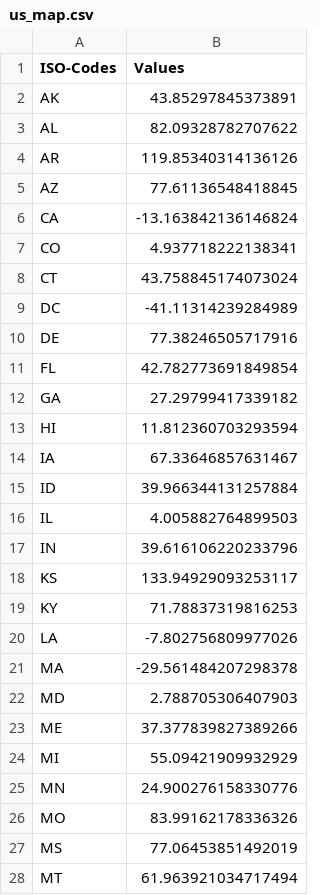
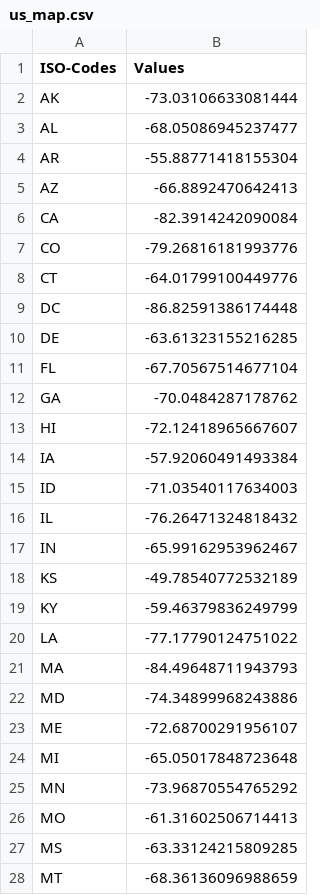
Before and after one commit to yasmine1995/marketing_tracker, a CSV file: us_map.csv, drawn as a sheet; only a part is shown; the diff covers the shown part only.

```diff
--- a/us_map.csv
+++ b/us_map.csv
@@ -1,28 +1,28 @@
 ISO-Codes,Values
-AK,43.85297845373891
-AL,82.09328782707622
-AR,119.85340314136126
-AZ,77.61136548418845
-CA,-13.163842136146824
-CO,4.937718222138341
-CT,43.758845174073024
-DC,-41.11314239284989
-DE,77.38246505717916
-FL,42.782773691849854
-GA,27.29799417339182
-HI,11.812360703293594
-IA,67.33646857631467
-ID,39.966344131257884
-IL,4.005882764899503
-IN,39.616106220233796
-KS,133.94929093253117
-KY,71.78837319816253
-LA,-7.802756809977026
-MA,-29.561484207298378
-MD,2.788705306407903
-ME,37.377839827389266
-MI,55.09421909932929
-MN,24.900276158330776
-MO,83.99162178336326
-MS,77.06453851492019
-MT,61.963921034717494
+AK,-73.03106633081444
+AL,-68.05086945237477
+AR,-55.88771418155304
+AZ,-66.8892470642413
+CA,-82.3914242090084
+CO,-79.26816181993776
+CT,-64.01799100449776
+DC,-86.82591386174448
+DE,-63.61323155216285
+FL,-67.70567514677104
+GA,-70.0484287178762
+HI,-72.12418965667607
+IA,-57.92060491493384
+ID,-71.03540117634003
+IL,-76.26471324818432
+IN,-65.99162953962467
+KS,-49.78540772532189
+KY,-59.46379836249799
+LA,-77.17790124751022
+MA,-84.49648711943793
+MD,-74.34899968243886
+ME,-72.68700291956107
+MI,-65.05017848723648
+MN,-73.96870554765292
+MO,-61.31602506714413
+MS,-63.33124215809285
+MT,-68.36136096988659
```
Also changed, not shown: 24 edited cells elsewhere in this file, ADR.csv, eu_map.csv.
